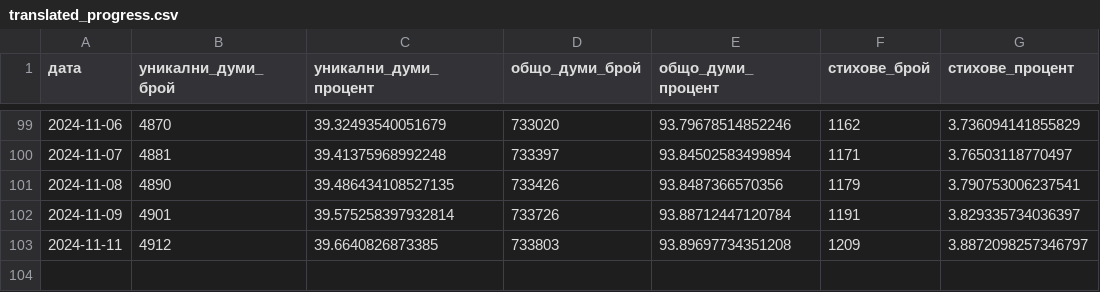
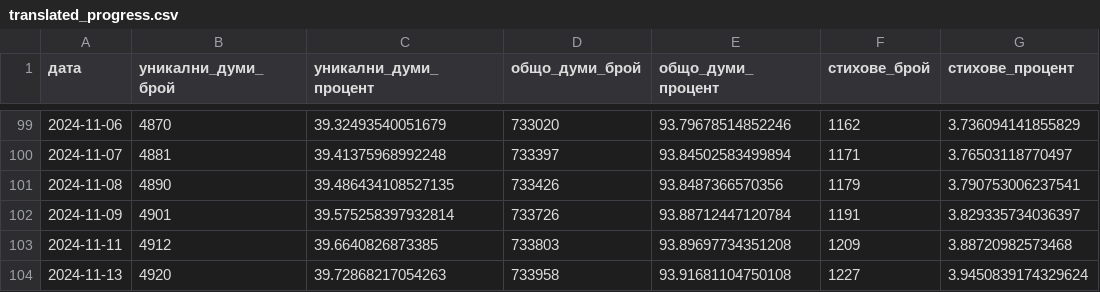
Before and after one commit to TraxData313/KJV-BG-translation, a CSV file: logs/translated_progress.csv, drawn as a sheet; only a part is shown, gaps mark what is left out.

```diff
--- a/logs/translated_progress.csv
+++ b/logs/translated_progress.csv
@@ -102,2 +102,3 @@
 2024-11-09,4901,39.575258397932814,733726,93.88712447120784,1191,3.829335734036397
-2024-11-11,4912,39.6640826873385,733803,93.89697734351208,1209,3.8872098257346797
+2024-11-11,4912,39.6640826873385,733803,93.89697734351208,1209,3.88720982573468
+2024-11-13,4920,39.72868217054263,733958,93.91681104750108,1227,3.9450839174329624
```
Also changed, not shown: 10 other files.
